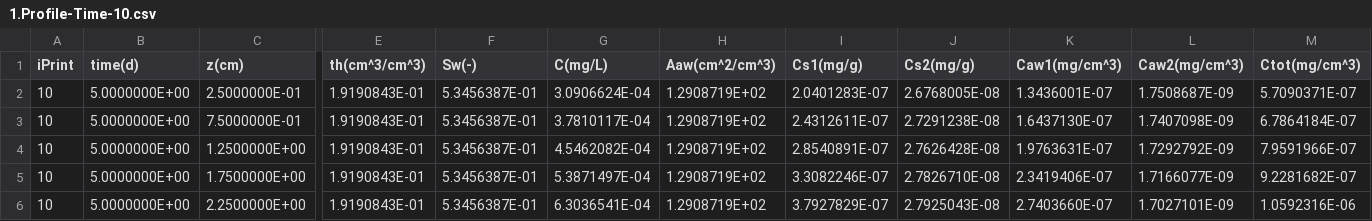
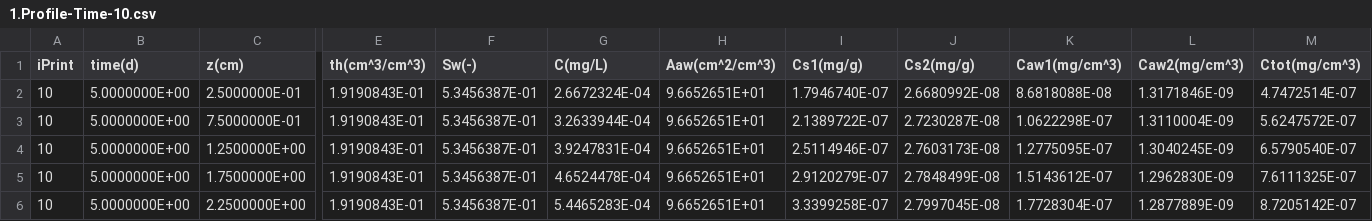
Before and after one commit to GuoSFPLab/PFAS-LEACH-Numerical-1D, a CSV file: Examples_Windows/Exp1/OUTPUT/1.Profile-Time-10.csv, drawn as a sheet; only a part is shown, gaps mark what is left out; the diff covers the shown part only; the diff names each change by its address in the sheet, - before the commit and + after, or states it on an @@ line.

```diff
--- a/Examples_Windows/Exp1/OUTPUT/1.Profile-Time-10.csv
+++ b/Examples_Windows/Exp1/OUTPUT/1.Profile-Time-10.csv
-G2 (C(mg/L)): 3.0906624E-04
+G2 (C(mg/L)): 2.6672324E-04
-H2:H6 (Aaw(cm^2/cm^3)): 1.2908719E+02
+H2:H6 (Aaw(cm^2/cm^3)): 9.6652651E+01
-I2 (Cs1(mg/g)): 2.0401283E-07
+I2 (Cs1(mg/g)): 1.7946740E-07
-J2 (Cs2(mg/g)): 2.6768005E-08
+J2 (Cs2(mg/g)): 2.6680992E-08
-K2 (Caw1(mg/cm^3)): 1.3436001E-07
+K2 (Caw1(mg/cm^3)): 8.6818088E-08
-L2 (Caw2(mg/cm^3)): 1.7508687E-09
+L2 (Caw2(mg/cm^3)): 1.3171846E-09
-M2 (Ctot(mg/cm^3)): 5.7090371E-07
+M2 (Ctot(mg/cm^3)): 4.7472514E-07
-G3 (C(mg/L)): 3.7810117E-04
+G3 (C(mg/L)): 3.2633944E-04
-I3 (Cs1(mg/g)): 2.4312611E-07
+I3 (Cs1(mg/g)): 2.1389722E-07
-J3 (Cs2(mg/g)): 2.7291238E-08
+J3 (Cs2(mg/g)): 2.7230287E-08
-K3 (Caw1(mg/cm^3)): 1.6437130E-07
+K3 (Caw1(mg/cm^3)): 1.0622298E-07
-L3 (Caw2(mg/cm^3)): 1.7407098E-09
+L3 (Caw2(mg/cm^3)): 1.3110004E-09
-M3 (Ctot(mg/cm^3)): 6.7864184E-07
+M3 (Ctot(mg/cm^3)): 5.6247572E-07
-G4 (C(mg/L)): 4.5462082E-04
+G4 (C(mg/L)): 3.9247831E-04
-I4 (Cs1(mg/g)): 2.8540891E-07
+I4 (Cs1(mg/g)): 2.5114946E-07
-J4 (Cs2(mg/g)): 2.7626428E-08
+J4 (Cs2(mg/g)): 2.7603173E-08
-K4 (Caw1(mg/cm^3)): 1.9763631E-07
+K4 (Caw1(mg/cm^3)): 1.2775095E-07
-L4 (Caw2(mg/cm^3)): 1.7292792E-09
+L4 (Caw2(mg/cm^3)): 1.3040245E-09
-M4 (Ctot(mg/cm^3)): 7.9591966E-07
+M4 (Ctot(mg/cm^3)): 6.5790540E-07
-G5 (C(mg/L)): 5.3871497E-04
+G5 (C(mg/L)): 4.6524478E-04
-I5 (Cs1(mg/g)): 3.3082246E-07
+I5 (Cs1(mg/g)): 2.9120279E-07
-J5 (Cs2(mg/g)): 2.7826710E-08
+J5 (Cs2(mg/g)): 2.7848499E-08
-K5 (Caw1(mg/cm^3)): 2.3419406E-07
+K5 (Caw1(mg/cm^3)): 1.5143612E-07
-L5 (Caw2(mg/cm^3)): 1.7166077E-09
+L5 (Caw2(mg/cm^3)): 1.2962830E-09
-M5 (Ctot(mg/cm^3)): 9.2281682E-07
+M5 (Ctot(mg/cm^3)): 7.6111325E-07
-G6 (C(mg/L)): 6.3036541E-04
+G6 (C(mg/L)): 5.4465283E-04
-I6 (Cs1(mg/g)): 3.7927829E-07
+I6 (Cs1(mg/g)): 3.3399258E-07
-J6 (Cs2(mg/g)): 2.7925043E-08
+J6 (Cs2(mg/g)): 2.7997045E-08
-K6 (Caw1(mg/cm^3)): 2.7403660E-07
+K6 (Caw1(mg/cm^3)): 1.7728304E-07
-L6 (Caw2(mg/cm^3)): 1.7027101E-09
+L6 (Caw2(mg/cm^3)): 1.2877889E-09
-M6 (Ctot(mg/cm^3)): 1.0592316E-06
+M6 (Ctot(mg/cm^3)): 8.7205142E-07
```
Also changed, not shown: 105 edited cells elsewhere in this file, Examples_Windows/Exp1/OUTPUT/1.Profile-Time-1.csv, Examples_Windows/Exp1/OUTPUT/1.Profile-Time-2.csv, 42 other files.
